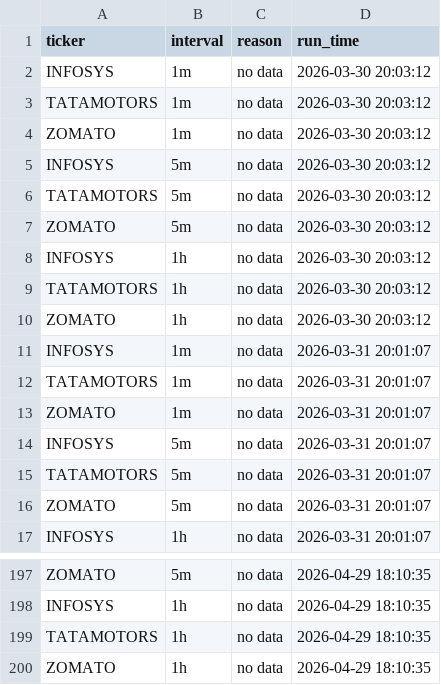
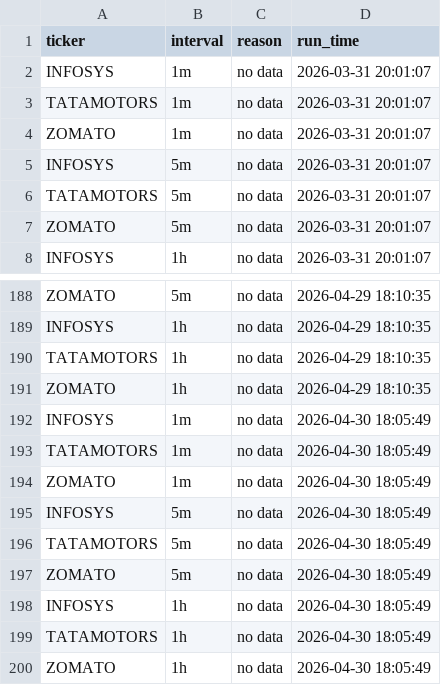
Before and after one commit to TusharQLab/market-data, a CSV file: data/skipped_tickers.csv, drawn as a sheet; only a part is shown, gaps mark what is left out; removed rows and columns are numbered as before the commit, all else as after; the diff names each change by its address in the sheet, - before the commit and + after, or states it on an @@ line.

```diff
--- a/data/skipped_tickers.csv
+++ b/data/skipped_tickers.csv
-row 2: INFOSYS | 1m | no data | 2026-03-30 20:03:12
-row 3: TATAMOTORS | 1m | no data | 2026-03-30 20:03:12
-row 4: ZOMATO | 1m | no data | 2026-03-30 20:03:12
-row 5: INFOSYS | 5m | no data | 2026-03-30 20:03:12
-row 6: TATAMOTORS | 5m | no data | 2026-03-30 20:03:12
-row 7: ZOMATO | 5m | no data | 2026-03-30 20:03:12
-row 8: INFOSYS | 1h | no data | 2026-03-30 20:03:12
-row 9: TATAMOTORS | 1h | no data | 2026-03-30 20:03:12
-row 10: ZOMATO | 1h | no data | 2026-03-30 20:03:12
+row 192: INFOSYS | 1m | no data | 2026-04-30 18:05:49
+row 193: TATAMOTORS | 1m | no data | 2026-04-30 18:05:49
+row 194: ZOMATO | 1m | no data | 2026-04-30 18:05:49
+row 195: INFOSYS | 5m | no data | 2026-04-30 18:05:49
+row 196: TATAMOTORS | 5m | no data | 2026-04-30 18:05:49
+row 197: ZOMATO | 5m | no data | 2026-04-30 18:05:49
+row 198: INFOSYS | 1h | no data | 2026-04-30 18:05:49
+row 199: TATAMOTORS | 1h | no data | 2026-04-30 18:05:49
+row 200: ZOMATO | 1h | no data | 2026-04-30 18:05:49
```
